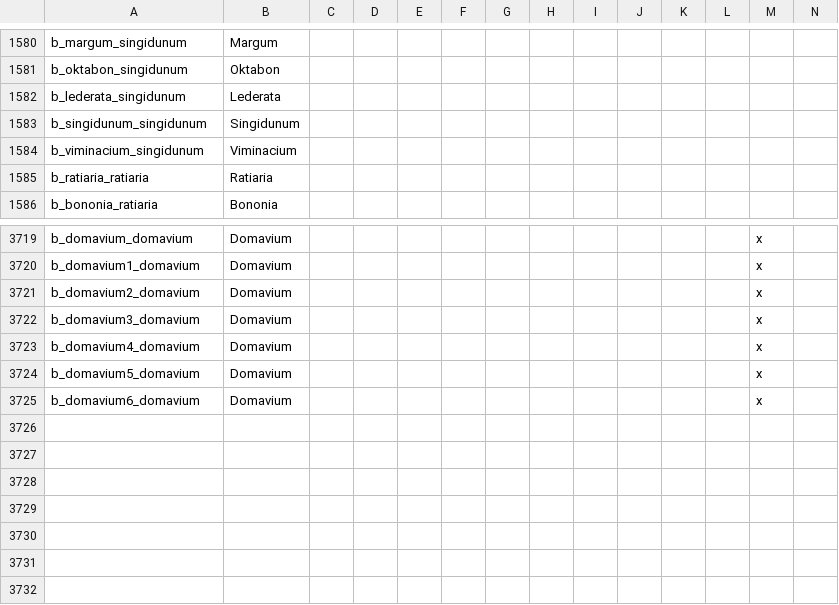
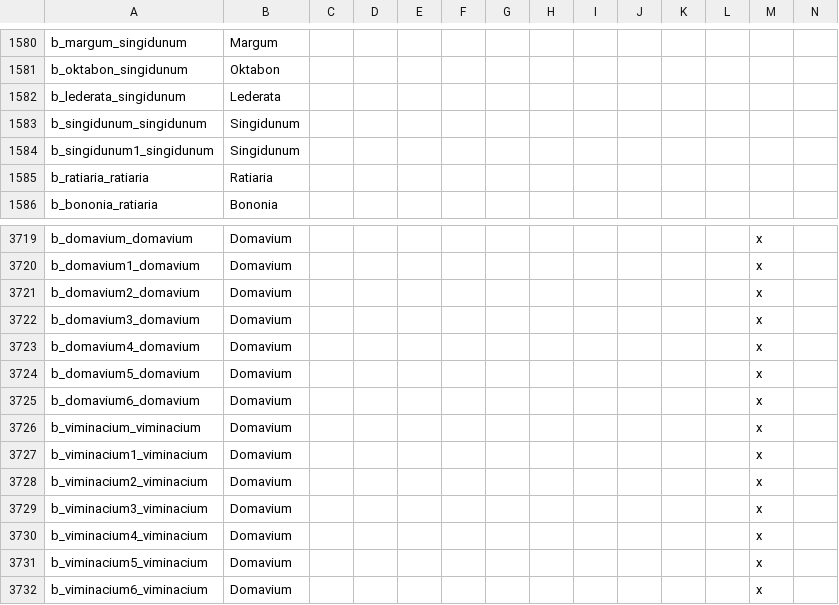
Before and after one commit to tannerflick4/Diadochi-Kings-Revival, a CSV file: diadochi/localisation/BARONIES.csv, drawn as a sheet; only a part is shown, gaps mark what is left out; rows hold the shown columns only; the diff names each change by its address in the sheet, - before the commit and + after, or states it on an @@ line.

```diff
--- a/diadochi/localisation/BARONIES.csv
+++ b/diadochi/localisation/BARONIES.csv
-A1584: b_viminacium_singidunum
+A1584: b_singidunum1_singidunum
-B1584: Viminacium
+B1584: Singidunum
+row 3726: b_viminacium_viminacium | Domavium |  |  |  |  |  |  |  |  |  |  | x
+row 3727: b_viminacium1_viminacium | Domavium |  |  |  |  |  |  |  |  |  |  | x
+row 3728: b_viminacium2_viminacium | Domavium |  |  |  |  |  |  |  |  |  |  | x
+row 3729: b_viminacium3_viminacium | Domavium |  |  |  |  |  |  |  |  |  |  | x
+row 3730: b_viminacium4_viminacium | Domavium |  |  |  |  |  |  |  |  |  |  | x
+row 3731: b_viminacium5_viminacium | Domavium |  |  |  |  |  |  |  |  |  |  | x
+row 3732: b_viminacium6_viminacium | Domavium |  |  |  |  |  |  |  |  |  |  | x
```
Also changed, not shown: 4 other files.
